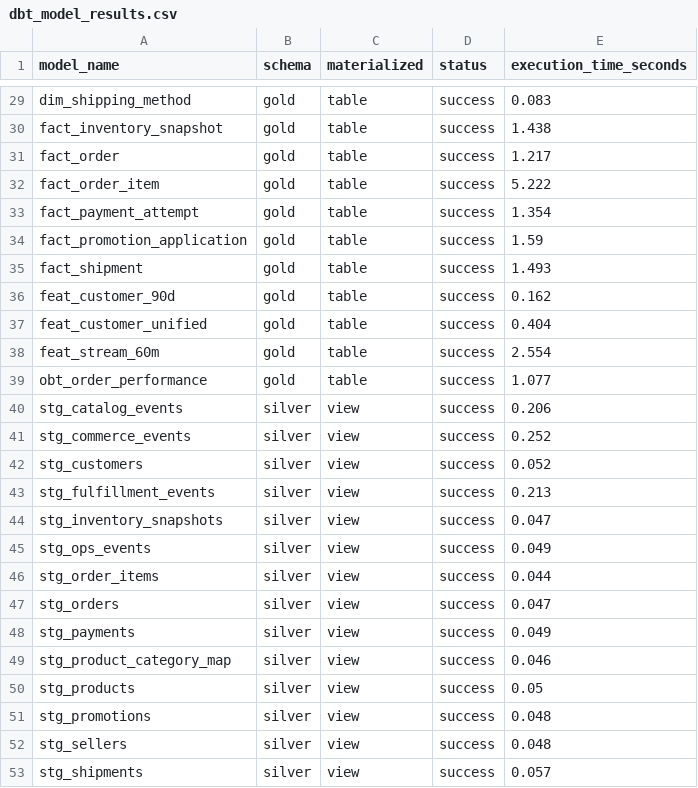
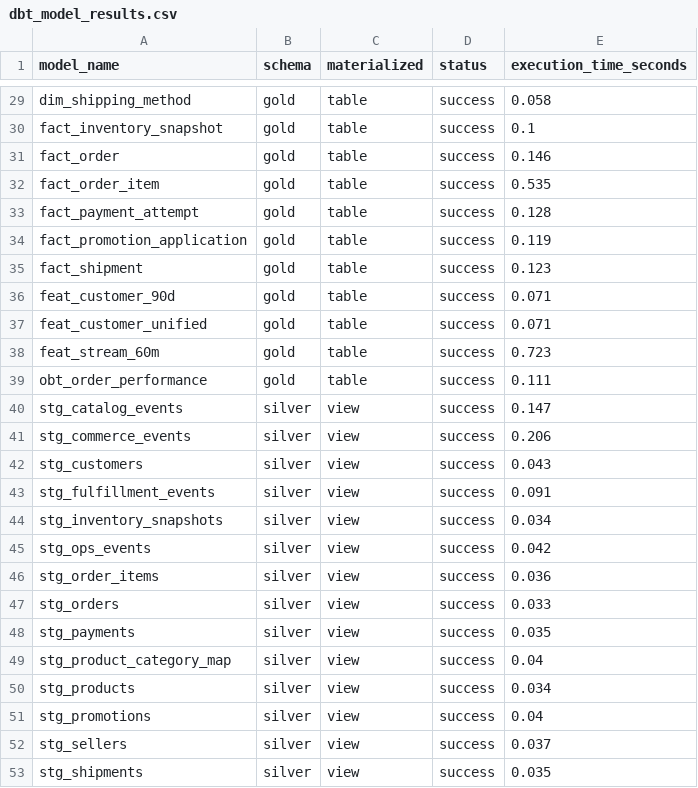
Before and after one commit to hhoangdo/ecom-data-platform, a CSV file: evidence/02_schema_design/dbt_model_results.csv, drawn as a sheet; only a part is shown, gaps mark what is left out; the diff covers the shown part only; the diff names each change by its address in the sheet, - before the commit and + after, or states it on an @@ line.

```diff
--- a/evidence/02_schema_design/dbt_model_results.csv
+++ b/evidence/02_schema_design/dbt_model_results.csv
-E29 (execution_time_seconds): 0.083
+E29 (execution_time_seconds): 0.058
-E30 (execution_time_seconds): 1.438
+E30 (execution_time_seconds): 0.1
-E31 (execution_time_seconds): 1.217
+E31 (execution_time_seconds): 0.146
-E32 (execution_time_seconds): 5.222
+E32 (execution_time_seconds): 0.535
-E33 (execution_time_seconds): 1.354
+E33 (execution_time_seconds): 0.128
-E34 (execution_time_seconds): 1.59
+E34 (execution_time_seconds): 0.119
-E35 (execution_time_seconds): 1.493
+E35 (execution_time_seconds): 0.123
-E36 (execution_time_seconds): 0.162
+E36 (execution_time_seconds): 0.071
-E37 (execution_time_seconds): 0.404
+E37 (execution_time_seconds): 0.071
-E38 (execution_time_seconds): 2.554
+E38 (execution_time_seconds): 0.723
-E39 (execution_time_seconds): 1.077
+E39 (execution_time_seconds): 0.111
-E40 (execution_time_seconds): 0.206
+E40 (execution_time_seconds): 0.147
-E41 (execution_time_seconds): 0.252
+E41 (execution_time_seconds): 0.206
-E42 (execution_time_seconds): 0.052
+E42 (execution_time_seconds): 0.043
-E43 (execution_time_seconds): 0.213
+E43 (execution_time_seconds): 0.091
-E44 (execution_time_seconds): 0.047
+E44 (execution_time_seconds): 0.034
-E45 (execution_time_seconds): 0.049
+E45 (execution_time_seconds): 0.042
-E46 (execution_time_seconds): 0.044
+E46 (execution_time_seconds): 0.036
-E47 (execution_time_seconds): 0.047
+E47 (execution_time_seconds): 0.033
-E48 (execution_time_seconds): 0.049
+E48 (execution_time_seconds): 0.035
-E49 (execution_time_seconds): 0.046
+E49 (execution_time_seconds): 0.04
-E50 (execution_time_seconds): 0.05
+E50 (execution_time_seconds): 0.034
-E51 (execution_time_seconds): 0.048
+E51 (execution_time_seconds): 0.04
-E52 (execution_time_seconds): 0.048
+E52 (execution_time_seconds): 0.037
-E53 (execution_time_seconds): 0.057
+E53 (execution_time_seconds): 0.035
```
Also changed, not shown: 27 edited cells elsewhere in this file, evidence/02_schema_design/dbt_catalog_summary.csv, evidence/02_schema_design/dbt_test_results.csv, 22 other files.
